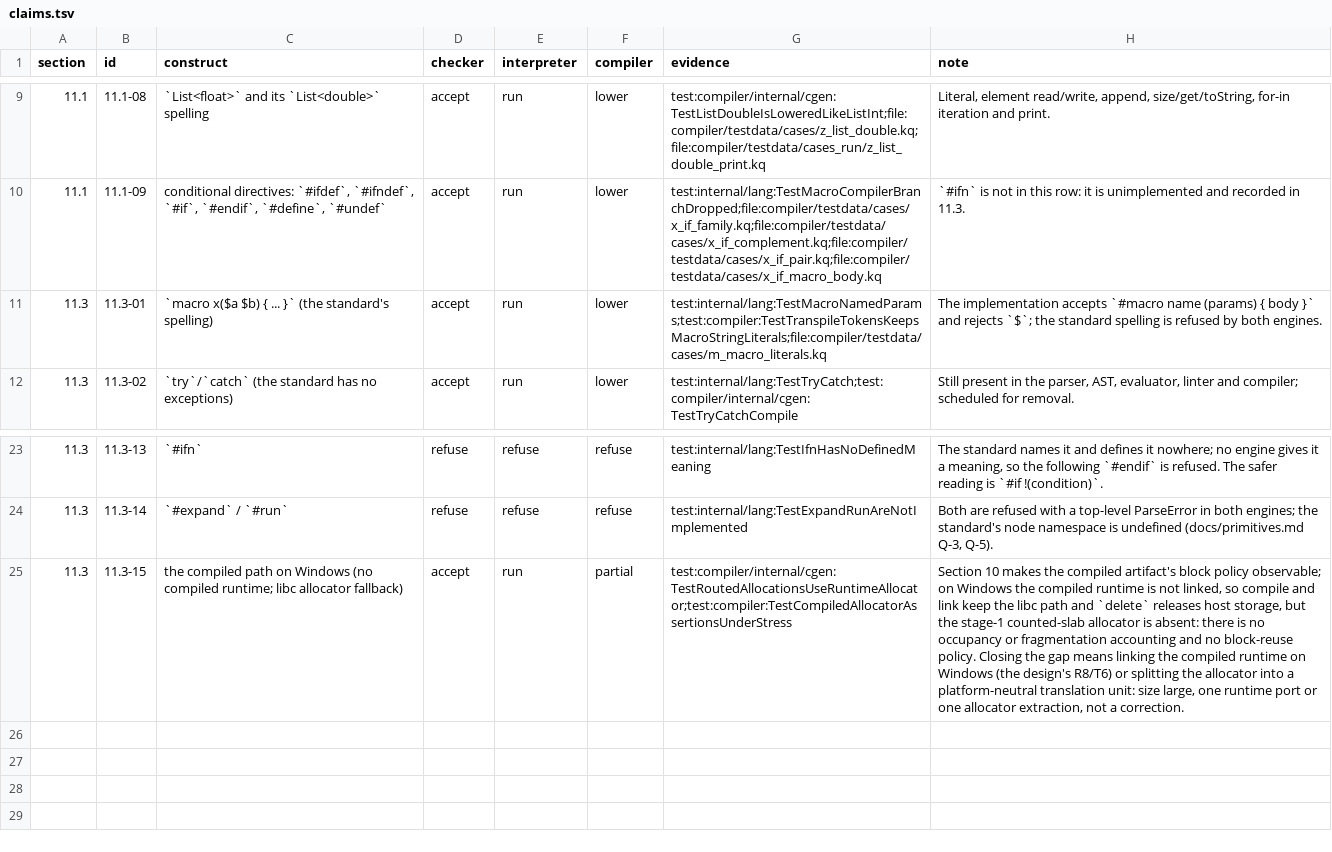
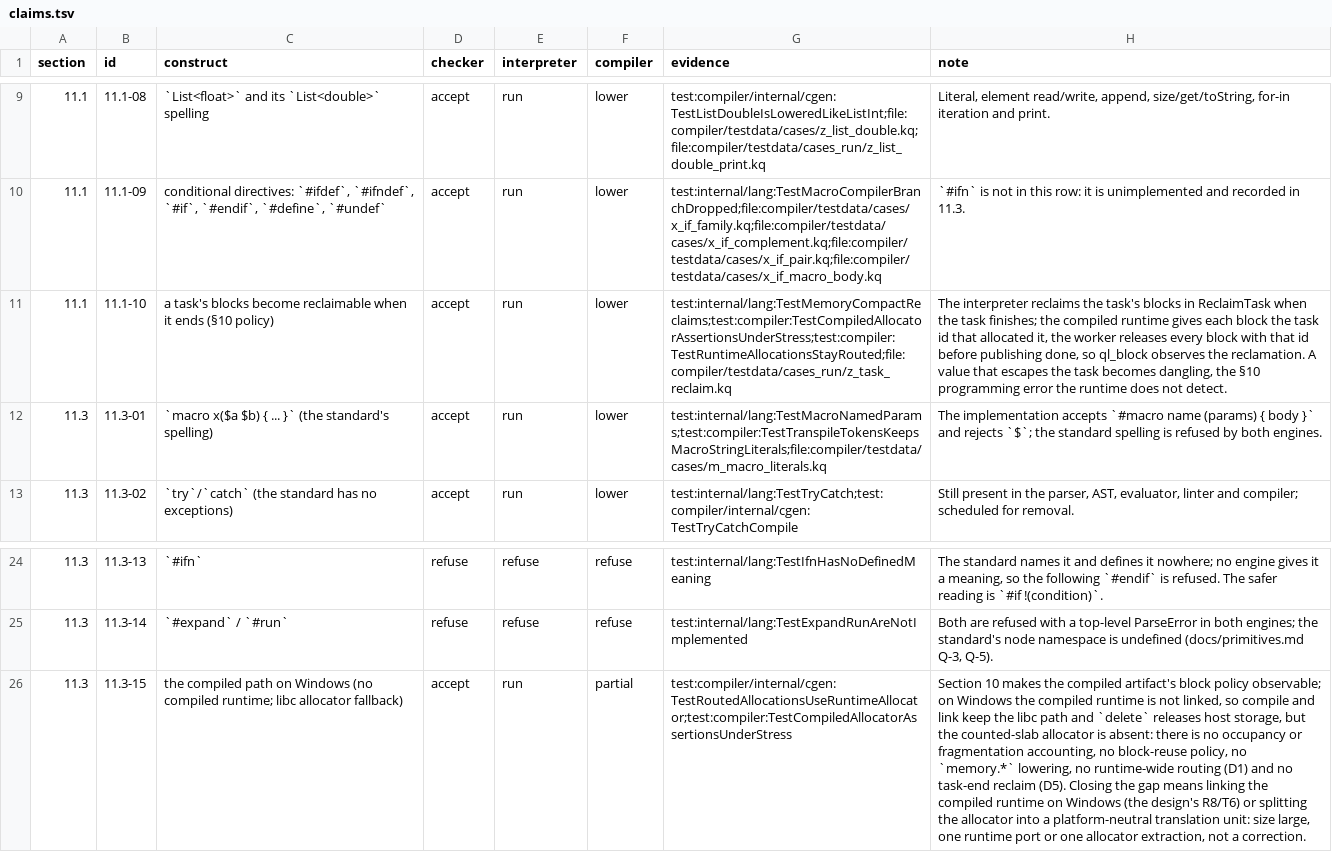
Before and after one commit to QuarkLangCommunity/QuarkLangQkc, a TSV file: spec/status/claims.tsv, drawn as a sheet; only a part is shown, gaps mark what is left out; addresses are those after the commit; the diff names each change by its address in the sheet, - before the commit and + after, or states it on an @@ line.

Commit message:
runtime: give a task's blocks an owner and reclaim them when it ends
D5 follows the interpreter: a block records the task that created it; while a
worker runs a task, ql_alloc(size, 0) inside it belongs to that task, and the
worker releases every block owned by that task before publishing done, so
ql_block cannot observe a finished task whose storage is still counted. The
main thread stays owner 0 and never shares slabs with a task; ql_realloc keeps
the object's owner. A value that escapes a finished task dangles, which is the
programming error §10 says the runtime does not detect.

The allocator harness proves the direct case (task slab and large block
released, main-thread block survives) and the integration case (the real pool
runs a worker that allocates without releasing; after ql_block the used count is
back at its pre-merge value). TSan is clean on the harness. The parity case
z_task_reclaim.kq runs one task that allocates and deletes, a second task and
the main thread, byte-identical in both engines.

Also: the windows claim now names the four missing pieces (allocator, routing,
memory.* lowering, task reclaim); claim 11.1-10 and the generated status record
the policy row; docs/compiled-memory-stage2.md is the stage design note and
stage 1's note points at it.

```diff
--- a/spec/status/claims.tsv
+++ b/spec/status/claims.tsv
+row 11: 11.1 | 11.1-10 | a task's blocks become reclaimable when it ends (§10 policy) | accept | run | lower | test:internal/lang:TestMemoryCompactReclaims;test:compiler:TestCompiledAllocatorAssertionsUnderStress;test:compiler:TestRuntimeAllocationsStayRouted;file:compiler/testdata/cases_run/z_task_reclaim.kq | The interpreter reclaims the task's blocks in ReclaimTask when the task finishes; the compiled runtime gives each block the task id that allocated it, the worker releases every block with that id before publishing done, so ql_block observes the reclamation. A value that escapes the task becomes dangling, the §10 programming error the runtime does not detect.
-H26 (note): …but the stage-1 counted-slab allocator is absent: there is no occupancy or fragmentation accounting and no block-reuse policy. Closing the…
+H26 (note): …but the counted-slab allocator is absent: there is no occupancy or fragmentation accounting, no block-reuse policy, no `memory.*` lowering, no runtime-wide routing (D1) and no task-end reclaim (D5). Closing the…
```
Also changed, not shown: 8 other files.
